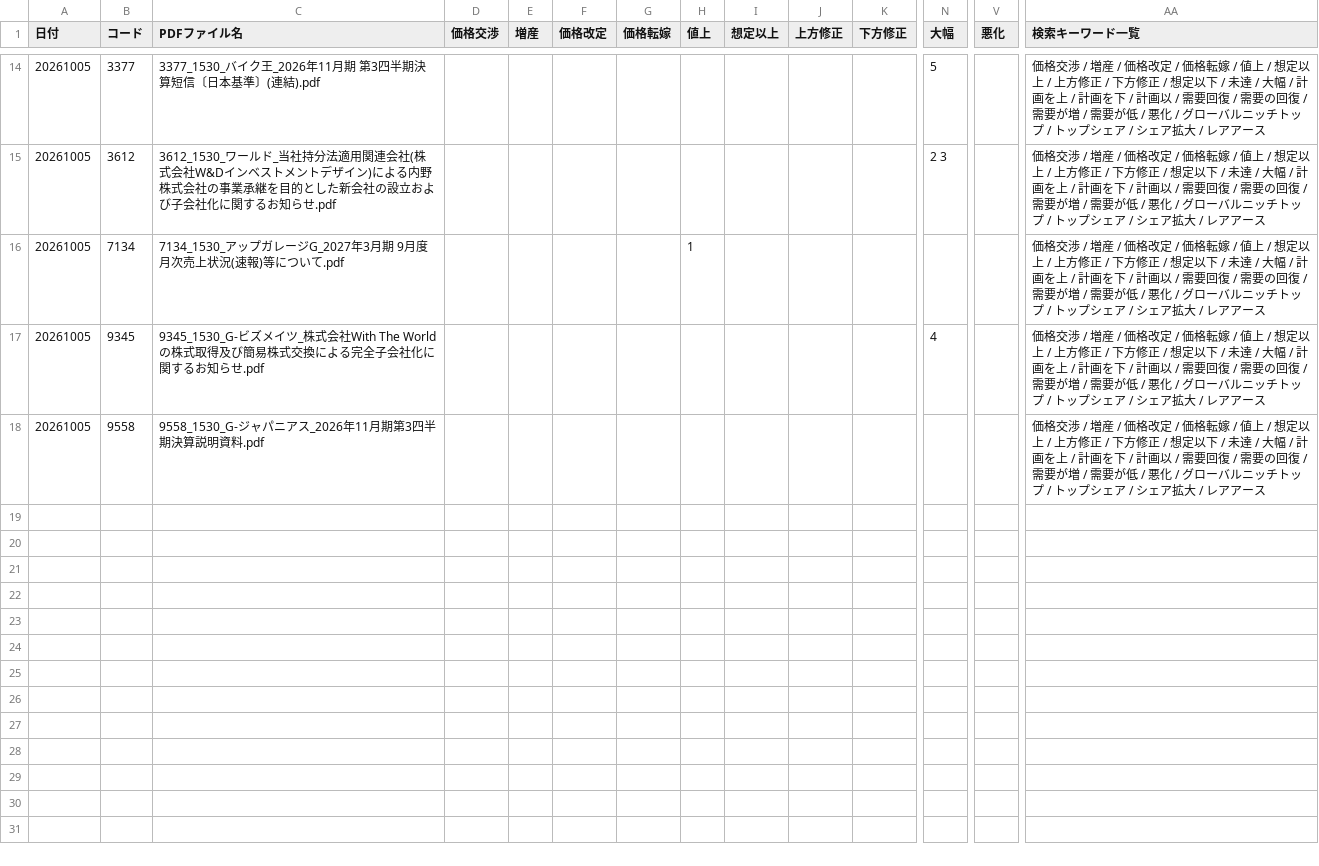
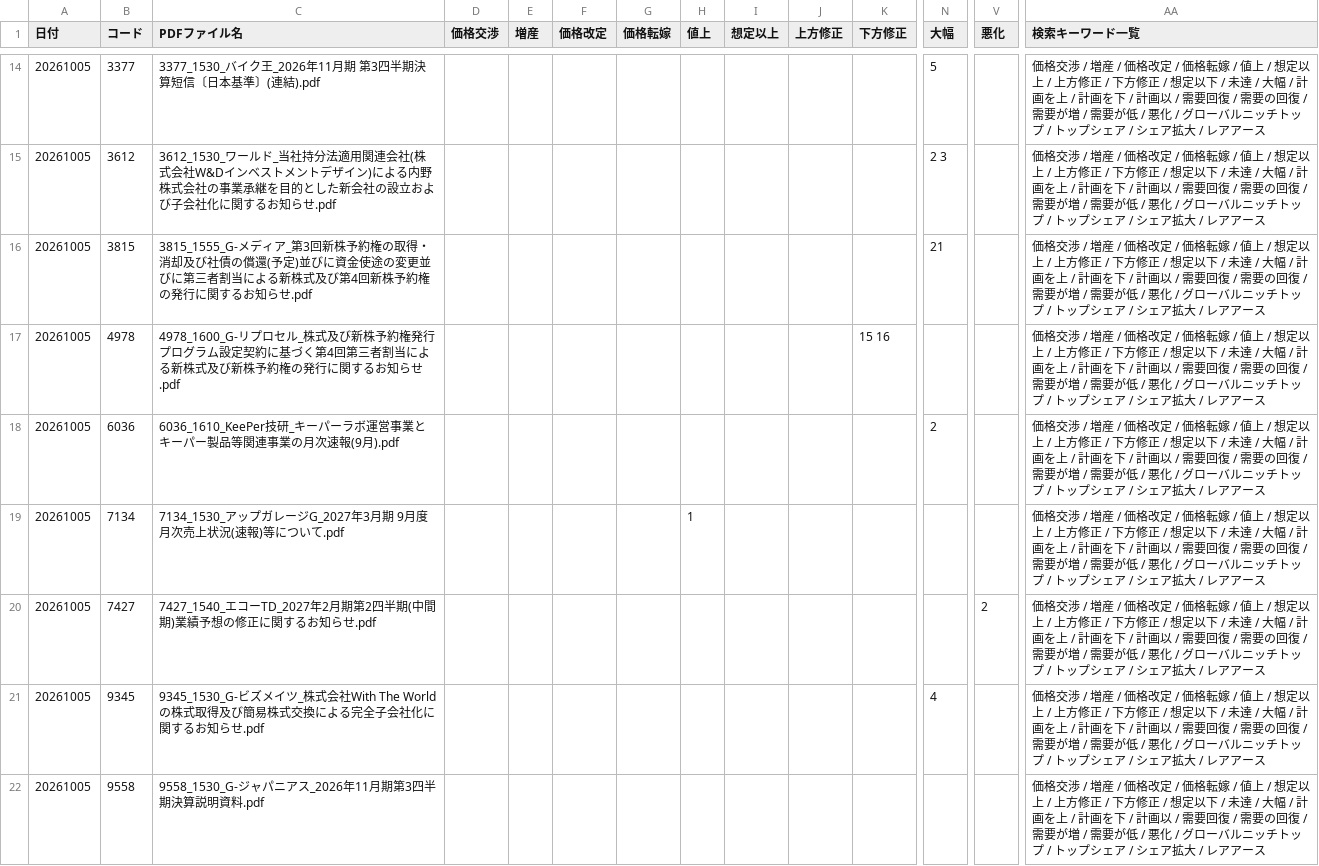
Before and after one commit to onokazu777/tdnet-viewer, a CSV file: data/search/Analysis_Hits_free_word_20261005.csv, drawn as a sheet; only a part is shown, gaps mark what is left out; rows hold the shown columns only; the diff names each change by its address in the sheet, - before the commit and + after, or states it on an @@ line.

```diff
--- a/data/search/Analysis_Hits_free_word_20261005.csv
+++ b/data/search/Analysis_Hits_free_word_20261005.csv
+row 16: 20261005 | 3815 | 3815_1555_G-メディア_第3回新株予約権の取得・消却及び社債の償還(予定)並びに資金使途の変更並びに第三者割当による新株式及び第4回新株予約権の発行に関するお知らせ.pdf |  |  |  |  |  |  |  |  | 21 |  | 価格交渉 / 増産 / 価格改定 / 価格転嫁 / 値上 / 想定以上 / 上方修正 / 下方修正 / 想定以下 / 未達 / 大幅 / 計画を上 / 計画を下 / 計画以 / 需要回復 / 需要の回復 / 需要が増 / 需要が低 / 悪化 / グローバルニッチトップ / トップシェア / シェア拡大 / レアアース
+row 17: 20261005 | 4978 | 4978_1600_G-リプロセル_株式及び新株予約権発行プログラム設定契約に基づく第4回第三者割当による新株式及び新株予約権の発行に関するお知らせ.pdf |  |  |  |  |  |  |  | 15 16 |  |  | 価格交渉 / 増産 / 価格改定 / 価格転嫁 / 値上 / 想定以上 / 上方修正 / 下方修正 / 想定以下 / 未達 / 大幅 / 計画を上 / 計画を下 / 計画以 / 需要回復 / 需要の回復 / 需要が増 / 需要が低 / 悪化 / グローバルニッチトップ / トップシェア / シェア拡大 / レアアース
+row 18: 20261005 | 6036 | 6036_1610_KeePer技研_キーパーラボ運営事業とキーパー製品等関連事業の月次速報(9月).pdf |  |  |  |  |  |  |  |  | 2 |  | 価格交渉 / 増産 / 価格改定 / 価格転嫁 / 値上 / 想定以上 / 上方修正 / 下方修正 / 想定以下 / 未達 / 大幅 / 計画を上 / 計画を下 / 計画以 / 需要回復 / 需要の回復 / 需要が増 / 需要が低 / 悪化 / グローバルニッチトップ / トップシェア / シェア拡大 / レアアース
+row 20: 20261005 | 7427 | 7427_1540_エコーTD_2027年2月期第2四半期(中間期)業績予想の修正に関するお知らせ.pdf |  |  |  |  |  |  |  |  |  | 2 | 価格交渉 / 増産 / 価格改定 / 価格転嫁 / 値上 / 想定以上 / 上方修正 / 下方修正 / 想定以下 / 未達 / 大幅 / 計画を上 / 計画を下 / 計画以 / 需要回復 / 需要の回復 / 需要が増 / 需要が低 / 悪化 / グローバルニッチトップ / トップシェア / シェア拡大 / レアアース
```
Also changed, not shown: data/search/PDF_Search_Result_Distribution_free_word_20261005_sh.csv, 5 other files.
